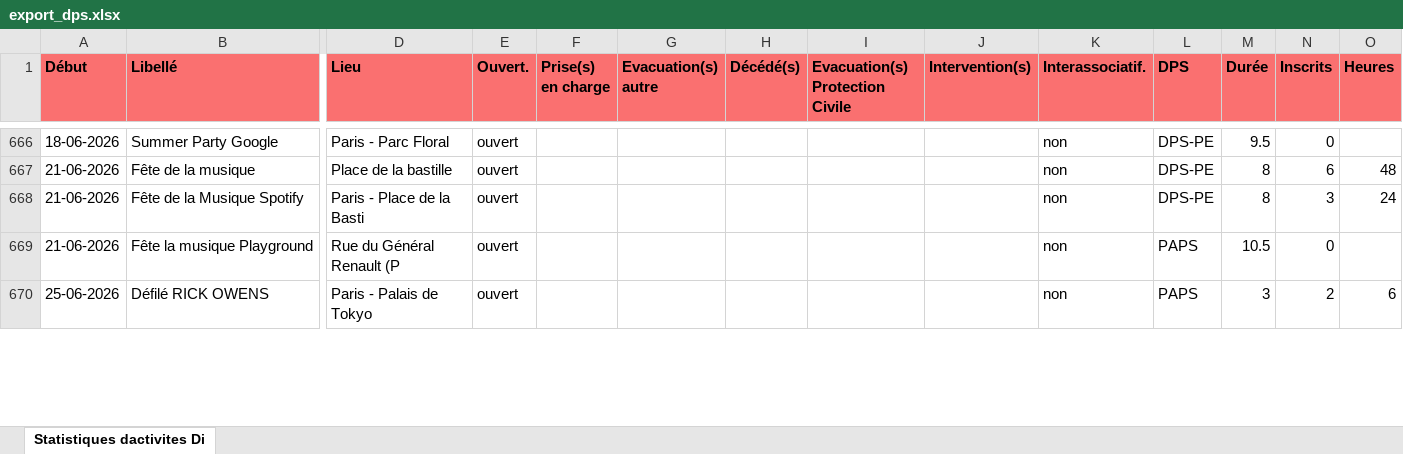
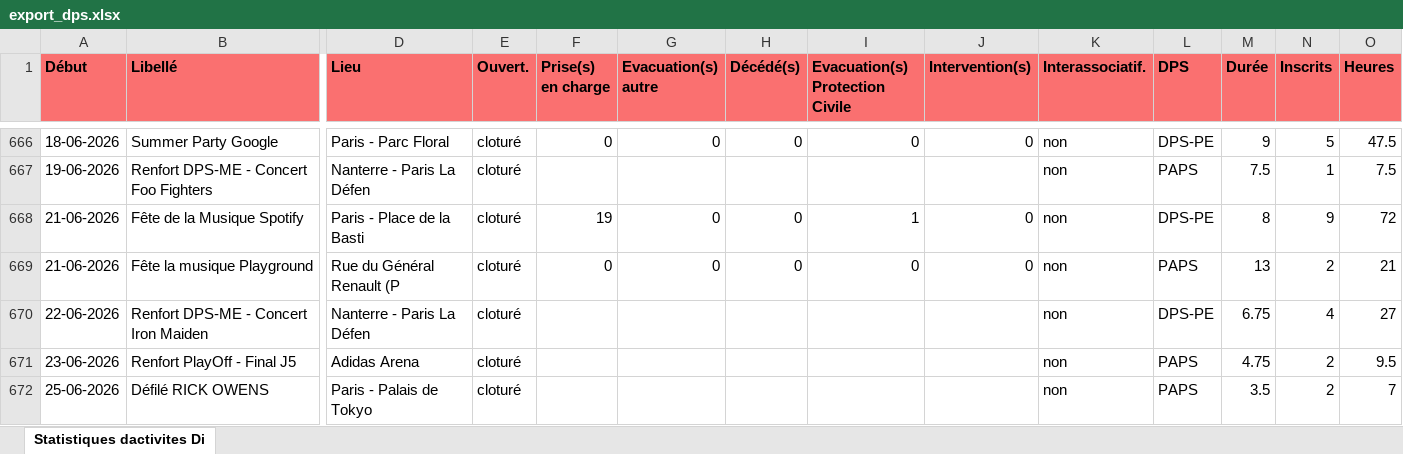
Before and after one commit to PCPSOpe12/Dashboard-Ope, an Excel workbook: data/export_dps.xlsx, sheet Statistiques dactivites Di, drawn as a sheet; only a part is shown, gaps mark what is left out; values as stored, in another font and other column widths than the file's, no borders; removed rows and columns are numbered as before the commit, all else as after; rows hold the shown columns only; the diff covers the shown part only; the diff names each change by its address in the sheet, - before the commit and + after, or states it on an @@ line.

```diff
--- a/data/export_dps.xlsx (sheet Statistiques dactivites Di)
+++ b/data/export_dps.xlsx (sheet Statistiques dactivites Di)
-E666 (Ouvert.): ouvert
+E666 (Ouvert.): cloturé
-F666 (Prise(s) en charge): (empty)
+F666 (Prise(s) en charge): 0
-G666 (Evacuation(s) autre): (empty)
+G666 (Evacuation(s) autre): 0
-H666 (Décédé(s)): (empty)
+H666 (Décédé(s)): 0
-I666 (Evacuation(s) Protection Civile): (empty)
+I666 (Evacuation(s) Protection Civile): 0
-J666 (Intervention(s)): (empty)
+J666 (Intervention(s)): 0
-M666 (Durée): 9.5
+M666 (Durée): 9
-N666 (Inscrits): 0
+N666 (Inscrits): 5
-O666 (Heures): (empty)
+O666 (Heures): 47.5
-row 667: 21-06-2026 | Fête de la musique | Place de la bastille | ouvert |  |  |  |  |  | non | DPS-PE | 8 | 6 | 48
+row 667: 19-06-2026 | Renfort DPS-ME - Concert Foo Fighters | Nanterre - Paris La Défen | cloturé |  |  |  |  |  | non | PAPS | 7.5 | 1 | 7.5
-E668:E669 (Ouvert.): ouvert
+E668:E669 (Ouvert.): cloturé
-F668 (Prise(s) en charge): (empty)
+F668 (Prise(s) en charge): 19
-G668:G669 (Evacuation(s) autre): (empty)
+G668:G669 (Evacuation(s) autre): 0
-H668:H669 (Décédé(s)): (empty)
+H668:H669 (Décédé(s)): 0
-I668 (Evacuation(s) Protection Civile): (empty)
+I668 (Evacuation(s) Protection Civile): 1
-J668:J669 (Intervention(s)): (empty)
+J668:J669 (Intervention(s)): 0
-N668 (Inscrits): 3
+N668 (Inscrits): 9
-O668 (Heures): 24
+O668 (Heures): 72
-F669 (Prise(s) en charge): (empty)
+F669 (Prise(s) en charge): 0
-I669 (Evacuation(s) Protection Civile): (empty)
+I669 (Evacuation(s) Protection Civile): 0
-M669 (Durée): 10.5
+M669 (Durée): 13
-N669 (Inscrits): 0
+N669 (Inscrits): 2
-O669 (Heures): (empty)
+O669 (Heures): 21
+row 670: 22-06-2026 | Renfort DPS-ME - Concert Iron Maiden | Nanterre - Paris La Défen | cloturé |  |  |  |  |  | non | DPS-PE | 6.75 | 4 | 27
+row 671: 23-06-2026 | Renfort PlayOff - Final J5 | Adidas Arena | cloturé |  |  |  |  |  | non | PAPS | 4.75 | 2 | 9.5
-E672 (Ouvert.): ouvert
+E672 (Ouvert.): cloturé
-M672 (Durée): 3
+M672 (Durée): 3.5
-O672 (Heures): 6
+O672 (Heures): 7
```
Also changed, not shown: 10 added rows, 3 removed rows and 70 edited cells elsewhere in this sheet.
